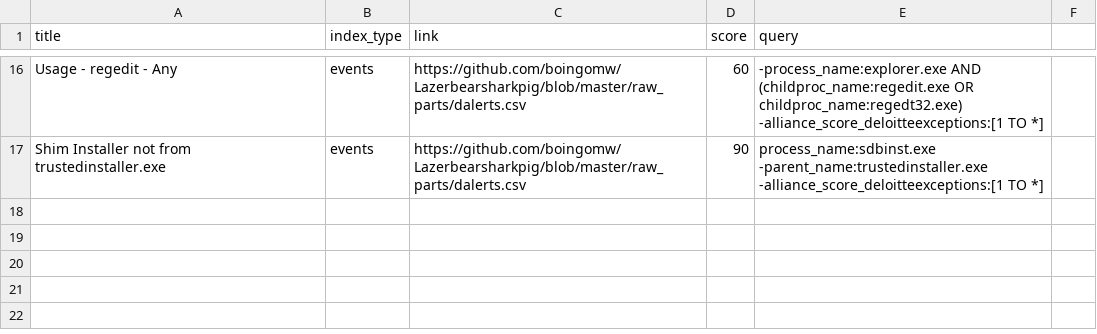
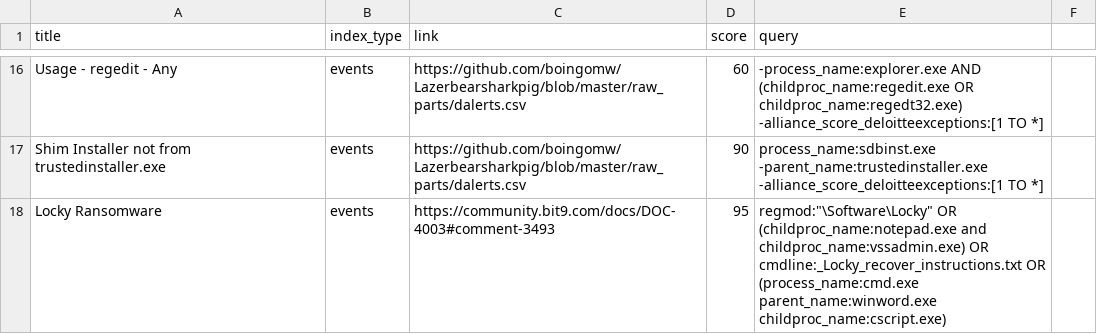
Before and after one commit to elvigilantesoc/cbhunting, a CSV file: raw_parts/dalerts.csv, drawn as a sheet; only a part is shown, gaps mark what is left out; the diff names each change by its address in the sheet, - before the commit and + after, or states it on an @@ line.

```diff
--- a/raw_parts/dalerts.csv
+++ b/raw_parts/dalerts.csv
+row 18: Locky Ransomware | events | https://community.bit9.com/docs/DOC-4003#comment-3493 | 95 | regmod:"\Software\Locky" OR (childproc_name:notepad.exe and childproc_name:vssadmin.exe) OR cmdline:_Locky_recover_instructions.txt OR (process_name:cmd.exe parent_name:winword.exe childproc_name:cscript.exe)
```
Also changed, not shown: raw_parts/feedinfo-Dexceptions.csv, 6 other files.
